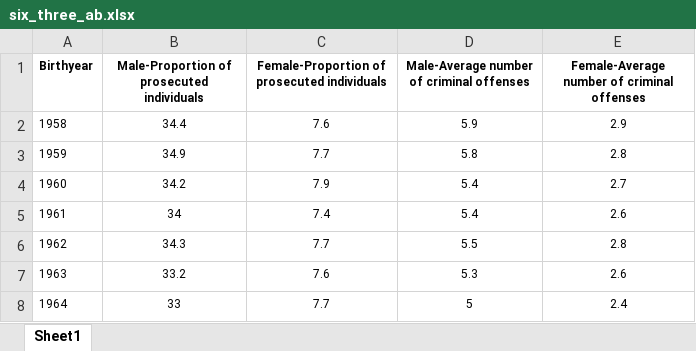
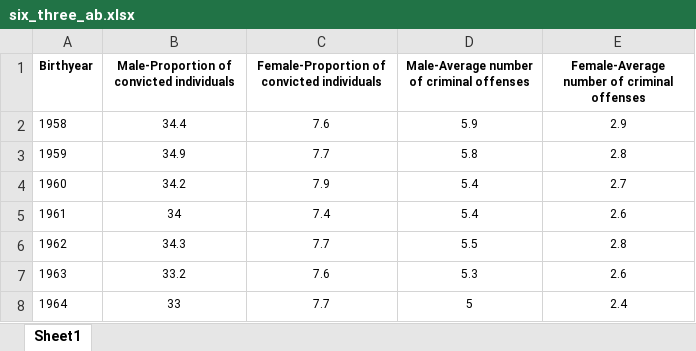
Before and after one commit to weswasi/UnequalCrimeDrop, an Excel workbook: datasets/six_three_ab.xlsx, sheet Sheet1, drawn as a sheet; only a part is shown; values as stored, in another font and other column widths than the file's, no borders; the diff names each change by its address in the sheet, - before the commit and + after, or states it on an @@ line.

```diff
--- a/datasets/six_three_ab.xlsx (sheet Sheet1)
+++ b/datasets/six_three_ab.xlsx (sheet Sheet1)
-B1: Male-Proportion of prosecuted individuals
+B1: Male-Proportion of convicted individuals
-C1: Female-Proportion of prosecuted individuals
+C1: Female-Proportion of convicted individuals
```
Also changed, not shown: datasets/one_three.xlsx, datasets/one_two.xlsx, 4 other files.
